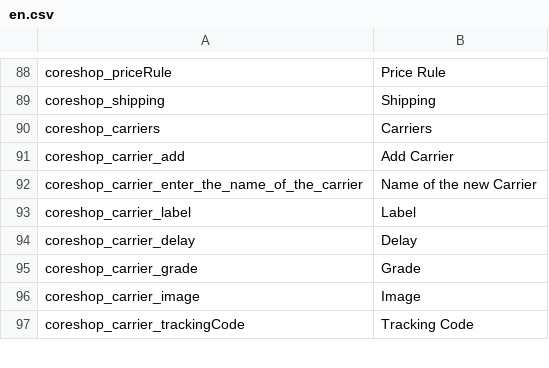
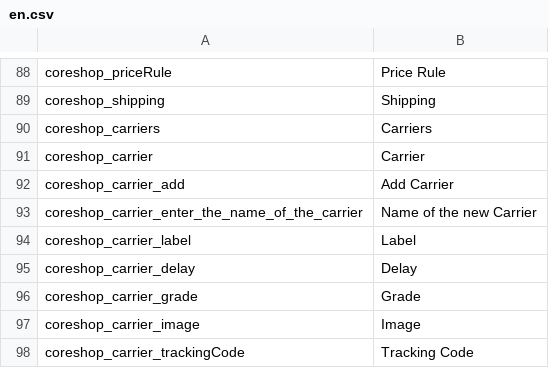
Before and after one commit to coreshop/CoreShop, a CSV file: static/texts/en.csv, drawn as a sheet; only a part is shown, gaps mark what is left out; the diff names each change by its address in the sheet, - before the commit and + after, or states it on an @@ line.

Commit message:
add Carrier to Order Object.

```diff
--- a/static/texts/en.csv
+++ b/static/texts/en.csv
+row 91: coreshop_carrier | Carrier
```
Also changed, not shown: 11 other files.
